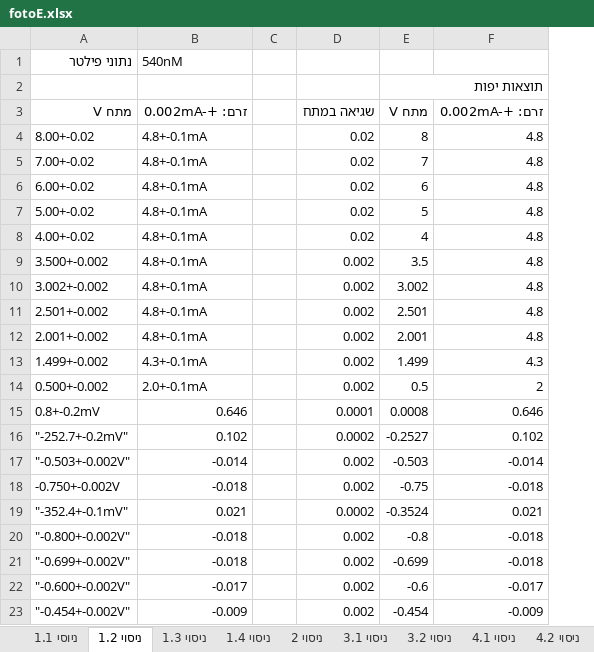
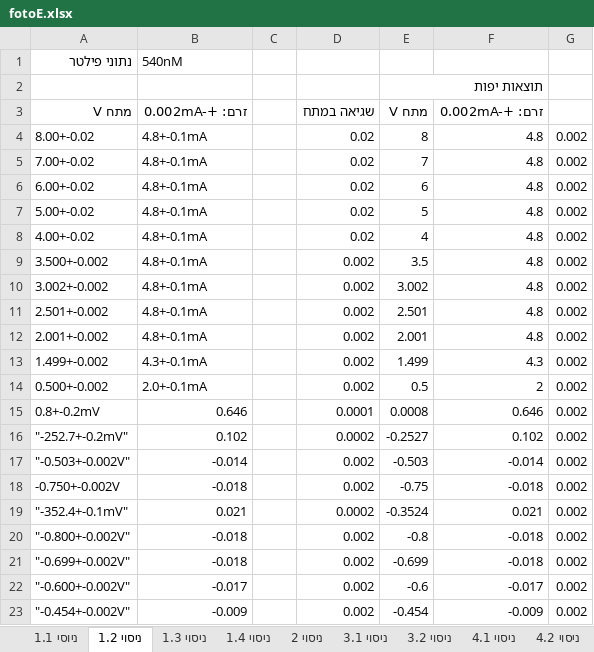
Before and after one commit to michaelp4/arielmichaelshare, an Excel workbook: fotoE.xlsx, sheet ניסוי 1.2, drawn as a sheet; values as stored, in another font and other column widths than the file's, no borders; the diff names each change by its address in the sheet, - before the commit and + after, or states it on an @@ line.

```diff
--- a/fotoE.xlsx (sheet ניסוי 1.2)
+++ b/fotoE.xlsx (sheet ניסוי 1.2)
+column G, rows 4-23: all 0.002
```
Also changed, not shown: sheet ניסוי 6, sheet ניסוי 3.1, sheet ניסוי 3.2, sheet ניוסי 1.1, formulas that keep their value, 8 other files.
